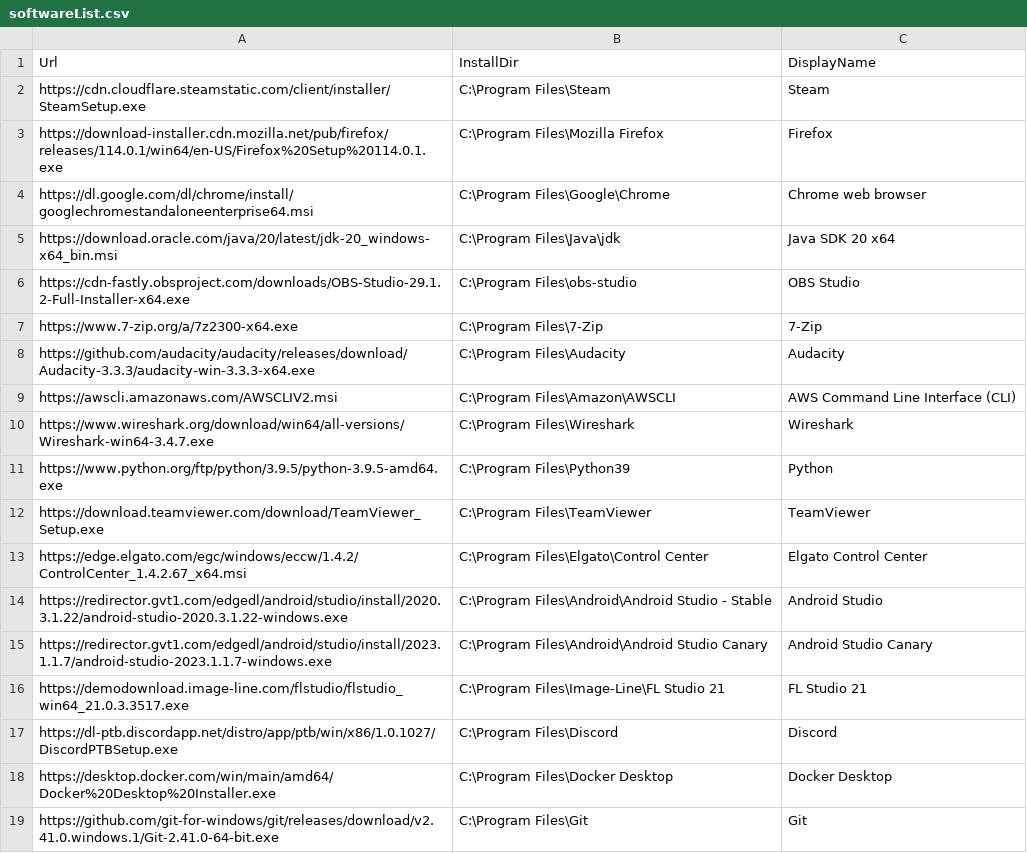
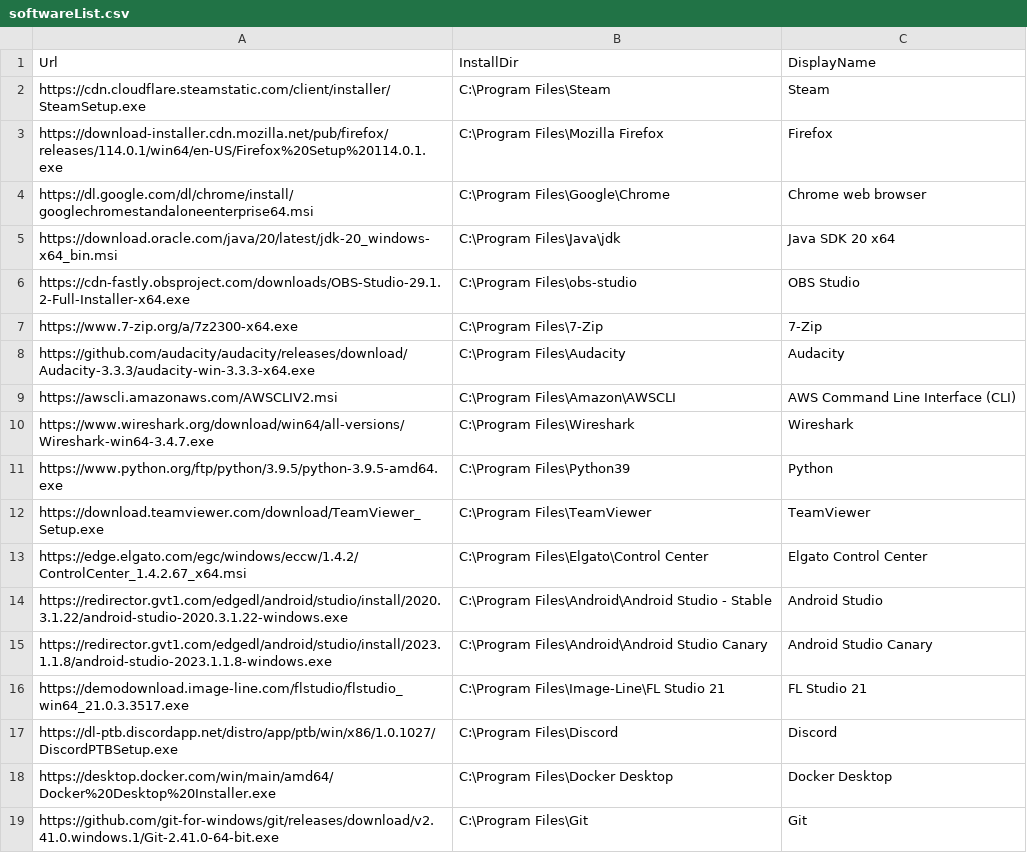
Before and after one commit to kelleyparker/w11Setup, a CSV file: softwareList.csv, drawn as a sheet.

Commit message:
Update softwareList.csv
updated canary to canary 8 2023.1.1

```diff
--- a/softwareList.csv
+++ b/softwareList.csv
@@ -14,3 +14,3 @@ https://edge.elgato.com/egc/windows/eccw/1.4.2/ControlCenter_1.4.2.67_x64.msi,C:
 https://redirector.gvt1.com/edgedl/android/studio/install/2020.3.1.22/android-studio-2020.3.1.22-windows.exe,C:\Program Files\Android\Android Studio - Stable,Android Studio
-https://redirector.gvt1.com/edgedl/android/studio/install/2023.1.1.7/android-studio-2023.1.1.7-windows.exe,C:\Program Files\Android\Android Studio Canary,Android Studio Canary
+https://redirector.gvt1.com/edgedl/android/studio/install/2023.1.1.8/android-studio-2023.1.1.8-windows.exe,C:\Program Files\Android\Android Studio Canary,Android Studio Canary
 https://demodownload.image-line.com/flstudio/flstudio_win64_21.0.3.3517.exe,C:\Program Files\Image-Line\FL Studio 21,FL Studio 21
```
